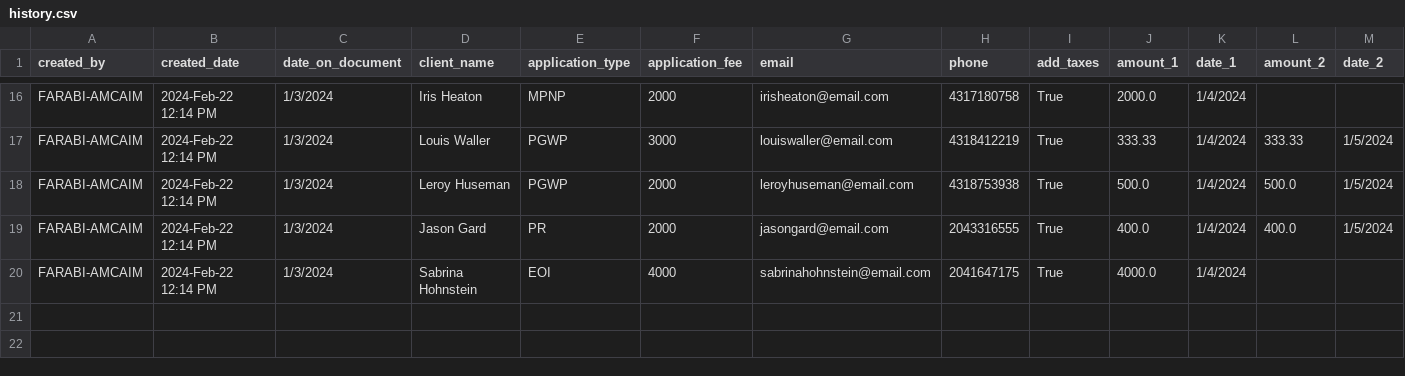
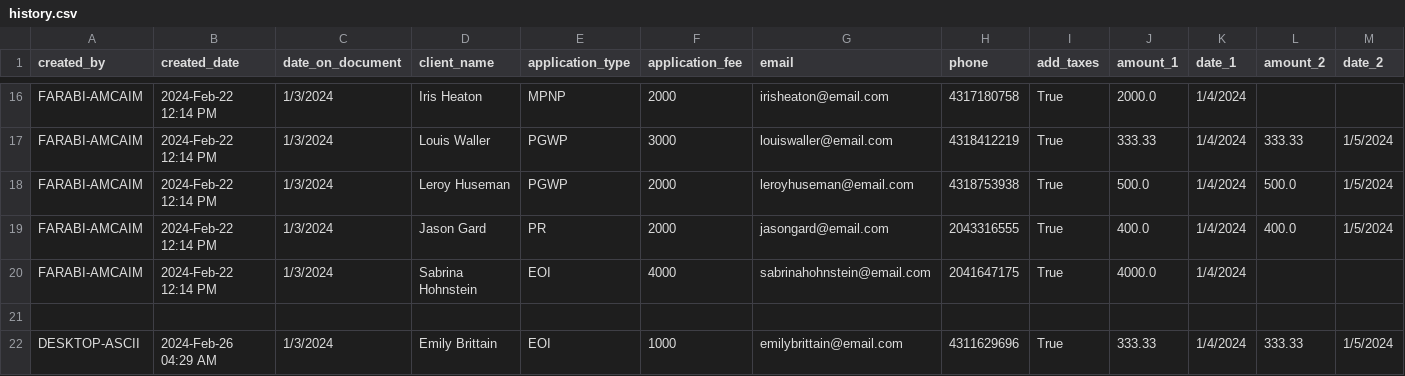
Before and after one commit to FarabiHussain/RetAG, a CSV file: logs/history.csv, drawn as a sheet; only a part is shown, gaps mark what is left out; rows hold the shown columns only; the diff names each change by its address in the sheet, - before the commit and + after, or states it on an @@ line.

```diff
--- a/logs/history.csv
+++ b/logs/history.csv
+row 21: (empty)
+row 22: DESKTOP-ASCII | 2024-Feb-26 04:29 AM | 1/3/2024 | Emily Brittain | EOI | 1000 | emilybrittain@email.com | 4311629696 | True | 333.33 | 1/4/2024 | 333.33 | 1/5/2024
```
Also changed, not shown: 5 other files.
